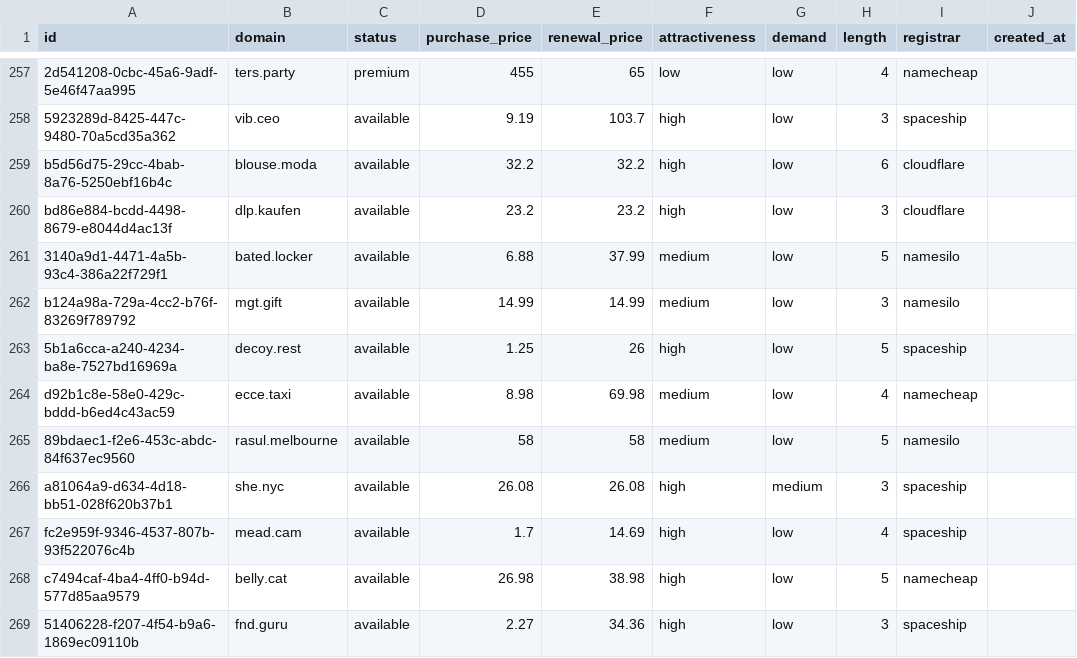
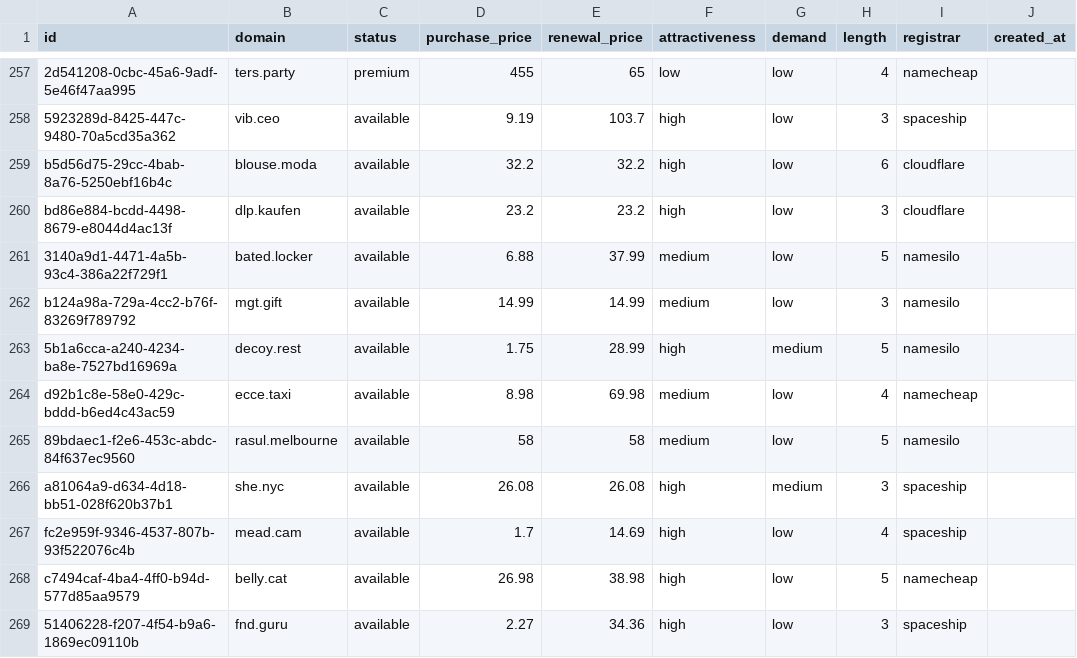
Before and after one commit to UniqueDomains/short-oneword-domains, a CSV file: short.csv, drawn as a sheet; only a part is shown, gaps mark what is left out; the diff names each change by its address in the sheet, - before the commit and + after, or states it on an @@ line.

Commit message:
Domains update

```diff
--- a/short.csv
+++ b/short.csv
-D263 (purchase_price): 1.25
+D263 (purchase_price): 1.75
-E263 (renewal_price): 26
+E263 (renewal_price): 28.99
-G263 (demand): low
+G263 (demand): medium
-I263 (registrar): spaceship
+I263 (registrar): namesilo
```
Also changed, not shown: 5 other files.
